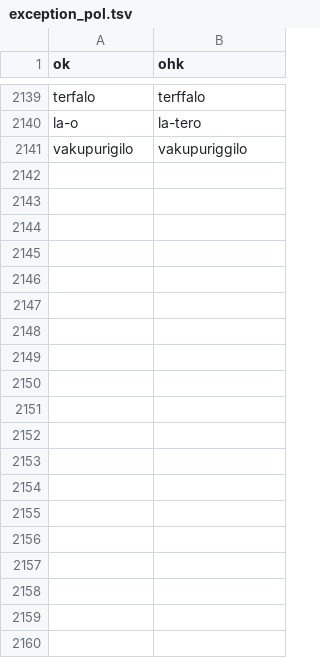
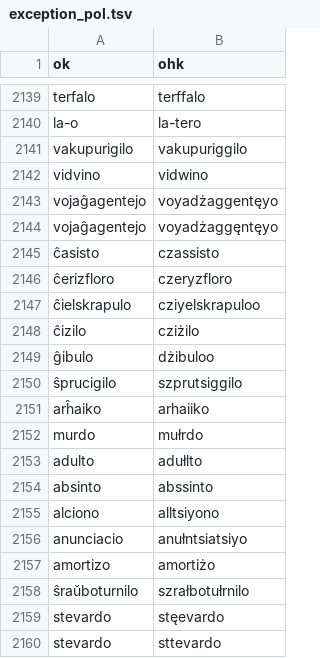
Before and after one commit to masoris/esperanto_tts, a TSV file: exception_pol.tsv, drawn as a sheet; only a part is shown, gaps mark what is left out; the diff covers the shown part only; the diff names each change by its address in the sheet, - before the commit and + after, or states it on an @@ line.

Commit message:
0813

```diff
--- a/exception_pol.tsv
+++ b/exception_pol.tsv
+row 2142: vidvino | vidwino
+row 2143: vojaĝagentejo | voyadżaggentęyo
+row 2144: vojaĝagentejo | voyadżaggęntęyo
+row 2145: ĉasisto | czassisto
+row 2146: ĉerizfloro | czeryzfloro
+row 2147: ĉielskrapulo | cziyelskrapuloo
+row 2148: ĉizilo | cziżilo
+row 2149: ĝibulo | dżibuloo
+row 2150: ŝprucigilo | szprutsiggilo
+row 2151: arĥaiko | arhaiiko
+row 2152: murdo | mułrdo
+row 2153: adulto | adułlto
+row 2154: absinto | abssinto
+row 2155: alciono | alltsiyono
+row 2156: anunciacio | anułntsiatsiyo
+row 2157: amortizo | amortiżo
+row 2158: ŝraŭboturnilo | szrałbotułrnilo
+row 2159: stevardo | stęevardo
+row 2160: stevardo | sttevardo
```
Also changed, not shown: 33 added rows elsewhere in this file.
